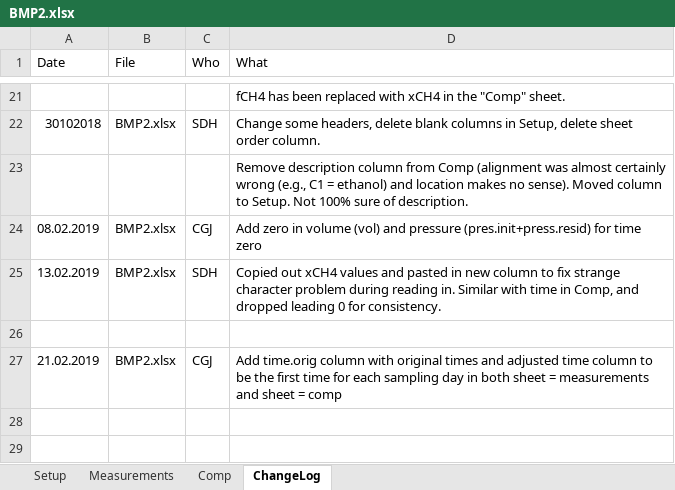
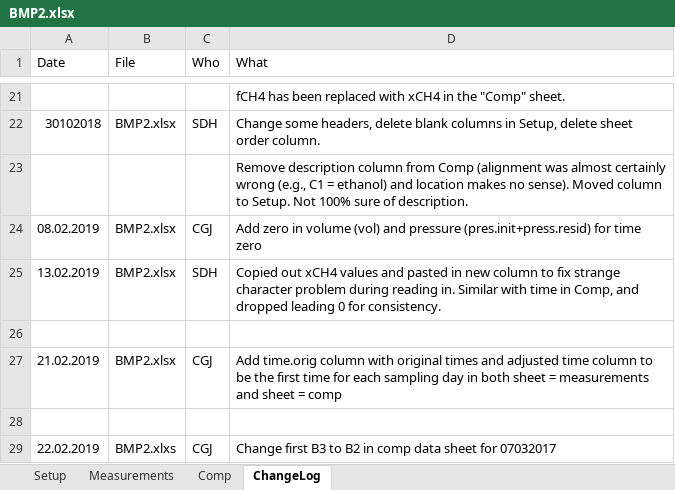
Before and after one commit to sashahafner/GD-BMP_paper_2019, an Excel workbook: experiments/thermal hydrolysis/data/BMP2.xlsx, sheet ChangeLog, drawn as a sheet; only a part is shown, gaps mark what is left out; values as stored, in another font and other column widths than the file's, no borders; the diff names each change by its address in the sheet, - before the commit and + after, or states it on an @@ line.

Commit message:
Run code for all data for paper, change different things through meeting to avoid warnings

```diff
--- a/experiments/thermal hydrolysis/data/BMP2.xlsx (sheet ChangeLog)
+++ b/experiments/thermal hydrolysis/data/BMP2.xlsx (sheet ChangeLog)
+row 28: (empty)
+row 29: 22.02.2019 | BMP2.xlxs | CGJ | Change first B3 to B2 in comp data sheet for 07032017
```
Also changed, not shown: sheet Comp, 28 other files.
